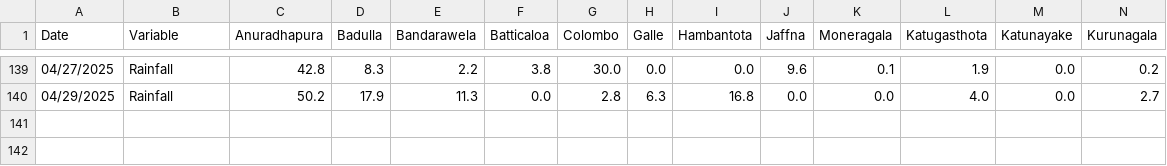
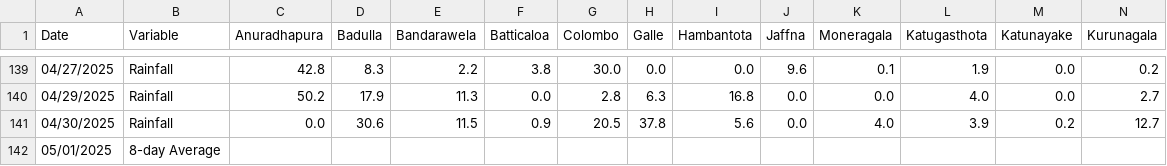
Before and after one commit to Metdata04/download_metdata, a CSV file: extracted_data/metstation_rainfall.csv, drawn as a sheet; only a part is shown, gaps mark what is left out; rows hold the shown columns only; the diff names each change by its address in the sheet, - before the commit and + after, or states it on an @@ line.

Commit message:
Extracted metstation 8days rainfall data from climate update PDF

```diff
--- a/extracted_data/metstation_rainfall.csv
+++ b/extracted_data/metstation_rainfall.csv
+row 141: 04/30/2025 | Rainfall | 0.0 | 30.6 | 11.5 | 0.9 | 20.5 | 37.8 | 5.6 | 0.0 | 4.0 | 3.9 | 0.2 | 12.7
+row 142: 05/01/2025 | 8-day Average
```
